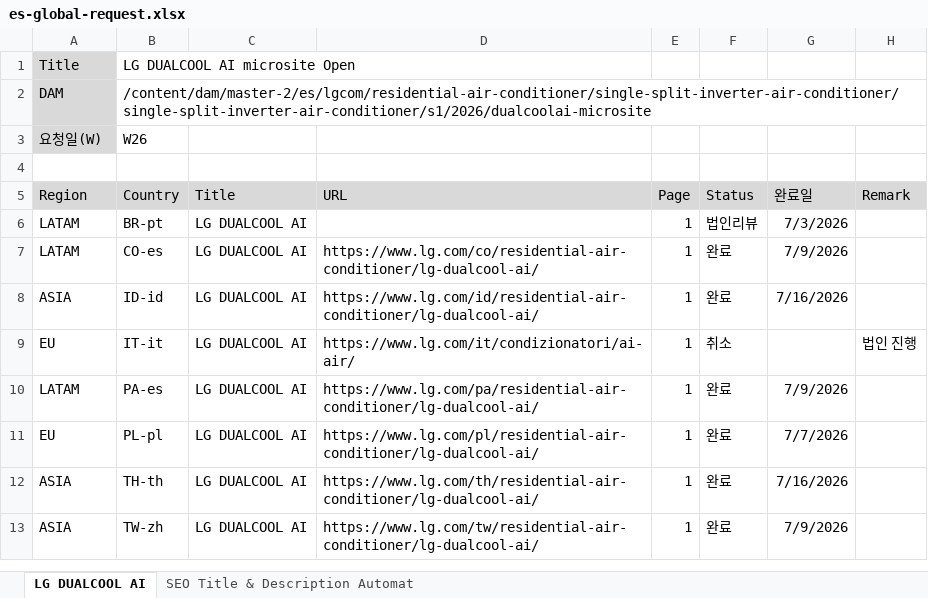
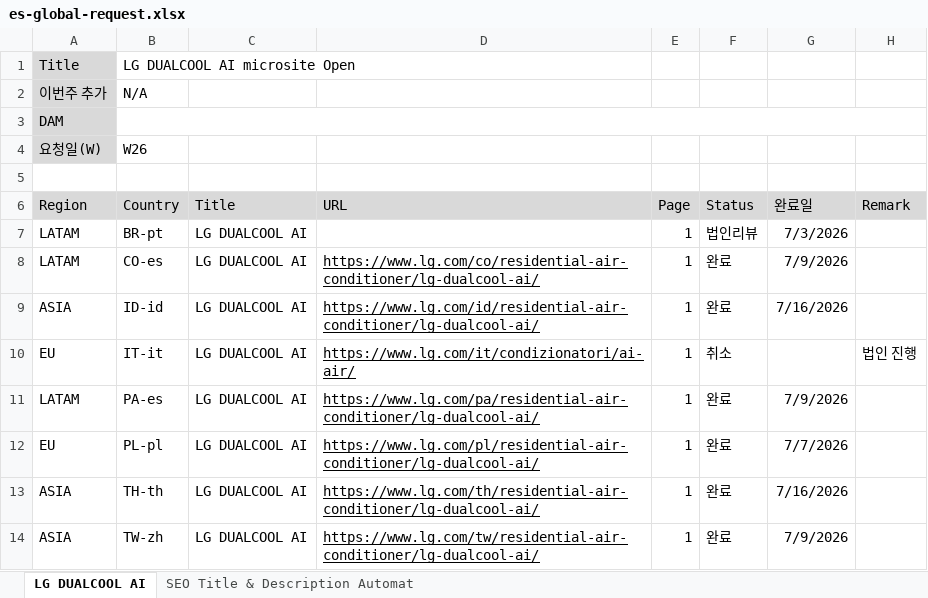
Before and after one commit to towdew/hs-dashboard, an Excel workbook: es/es-global-request.xlsx, sheet LG DUALCOOL AI, drawn as a sheet; values as stored, in another font and other column widths than the file's, no borders; charts and pictures not drawn; removed rows and columns are numbered as before the commit, all else as after; the diff names each change by its address in the sheet, - before the commit and + after, or states it on an @@ line.

```diff
--- a/es/es-global-request.xlsx (sheet LG DUALCOOL AI)
+++ b/es/es-global-request.xlsx (sheet LG DUALCOOL AI)
+B1:D1 merged
-row 2: DAM | /content/dam/master-2/es/lgcom/residential-air-conditioner/single-split-inverter-air-conditioner/single-split-inverter-air-conditioner/s1/2026/dualcoolai-microsite
+row 2: 이번주 추가 | N/A
+row 3: DAM
-D8:D14 underline: off
+D8:D14 underline: on
```
Also changed, not shown: sheet SEO Title & Description Automat, charts or pictures.
